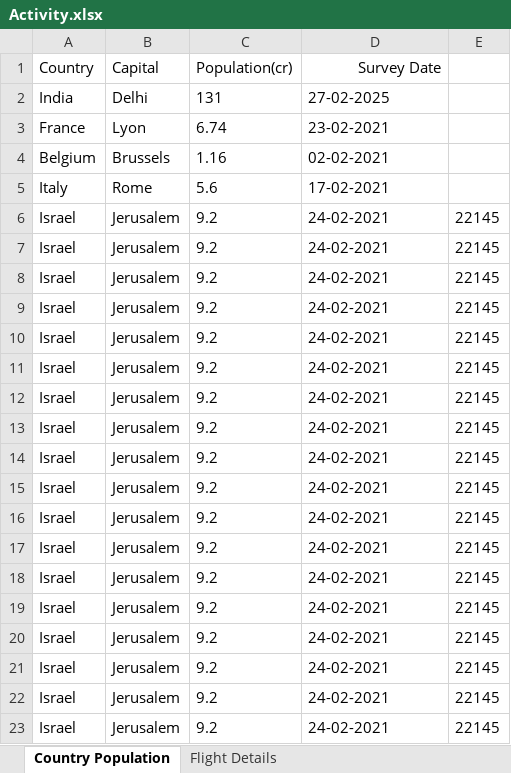
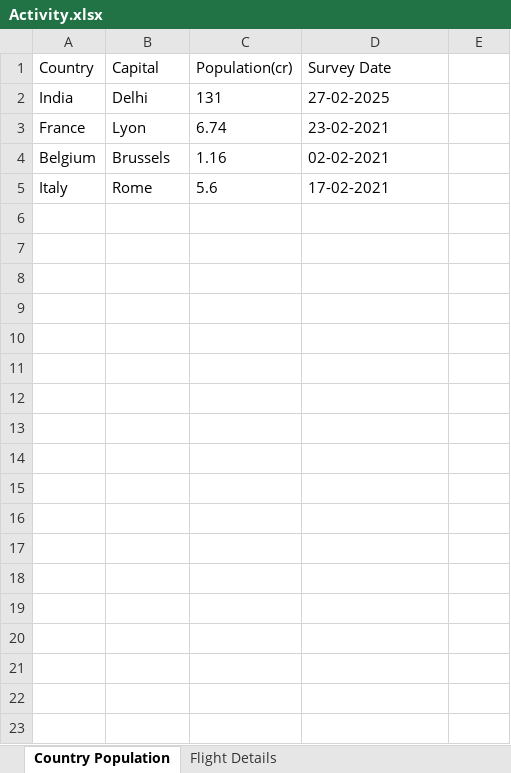
Before and after one commit to vishwa-world/Apache-POI, an Excel workbook: APACHE_POI/lib/src/main/resources/Activity.xlsx, sheet Country Population, drawn as a sheet; values as stored, in another font and other column widths than the file's, no borders; charts and pictures not drawn; the diff names each change by its address in the sheet, - before the commit and + after, or states it on an @@ line.

Commit message:
Replace Activity.xlsx

```diff
--- a/APACHE_POI/lib/src/main/resources/Activity.xlsx (sheet Country Population)
+++ b/APACHE_POI/lib/src/main/resources/Activity.xlsx (sheet Country Population)
-D1 alignment: right
+D1 alignment: left
-row 6: Israel | Jerusalem | 9.2 | 24-02-2021 | 22145
-row 7: Israel | Jerusalem | 9.2 | 24-02-2021 | 22145
-row 8: Israel | Jerusalem | 9.2 | 24-02-2021 | 22145
-row 9: Israel | Jerusalem | 9.2 | 24-02-2021 | 22145
-row 10: Israel | Jerusalem | 9.2 | 24-02-2021 | 22145
-row 11: Israel | Jerusalem | 9.2 | 24-02-2021 | 22145
-row 12: Israel | Jerusalem | 9.2 | 24-02-2021 | 22145
-row 13: Israel | Jerusalem | 9.2 | 24-02-2021 | 22145
-row 14: Israel | Jerusalem | 9.2 | 24-02-2021 | 22145
-row 15: Israel | Jerusalem | 9.2 | 24-02-2021 | 22145
-row 16: Israel | Jerusalem | 9.2 | 24-02-2021 | 22145
-row 17: Israel | Jerusalem | 9.2 | 24-02-2021 | 22145
-row 18: Israel | Jerusalem | 9.2 | 24-02-2021 | 22145
-row 19: Israel | Jerusalem | 9.2 | 24-02-2021 | 22145
-row 20: Israel | Jerusalem | 9.2 | 24-02-2021 | 22145
-row 21: Israel | Jerusalem | 9.2 | 24-02-2021 | 22145
-row 22: Israel | Jerusalem | 9.2 | 24-02-2021 | 22145
-row 23: Israel | Jerusalem | 9.2 | 24-02-2021 | 22145
```
Also changed, not shown: charts or pictures.
